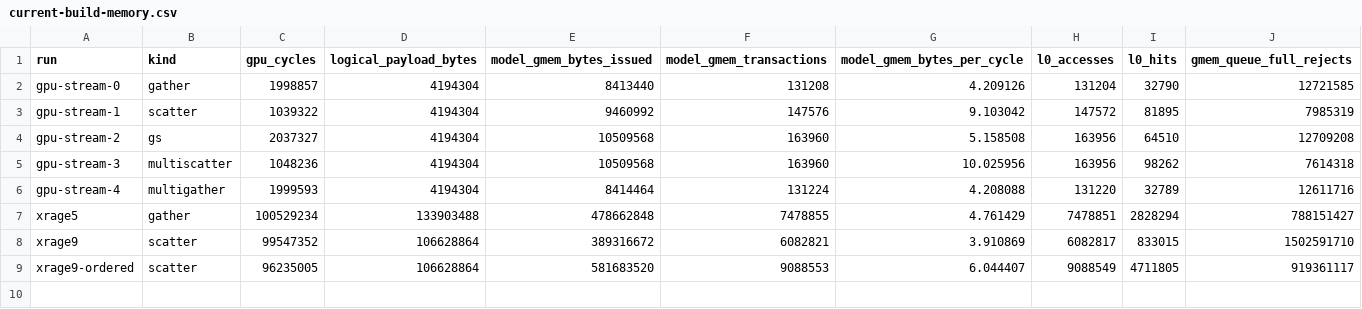
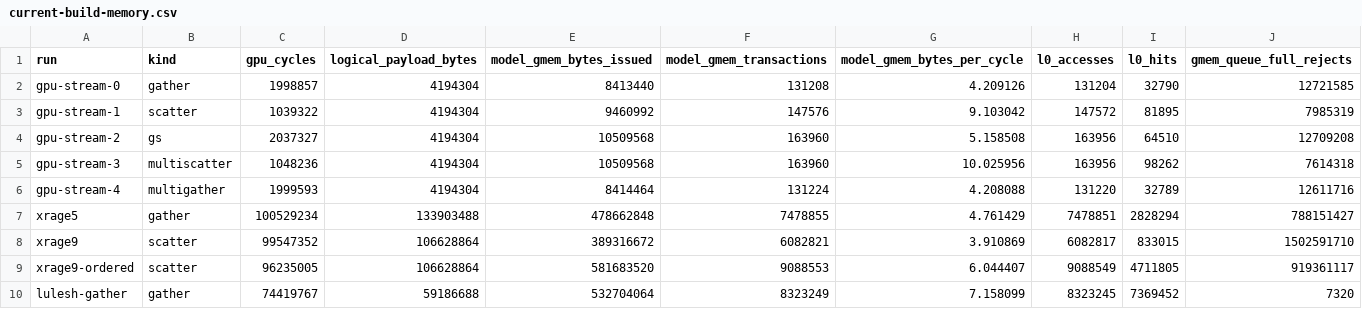
Before and after one commit to copparihollmann/radiance-kernels, a CSV file: kernels/spatter/evaluation/current-build-memory.csv, drawn as a sheet; the diff names each change by its address in the sheet, - before the commit and + after, or states it on an @@ line.

```diff
--- a/kernels/spatter/evaluation/current-build-memory.csv
+++ b/kernels/spatter/evaluation/current-build-memory.csv
+row 10: lulesh-gather | gather | 74419767 | 59186688 | 532704064 | 8323249 | 7.158099 | 8323245 | 7369452 | 7320
```
Also changed, not shown: kernels/spatter/evaluation/current-build-model-results.csv, 1 other file.
